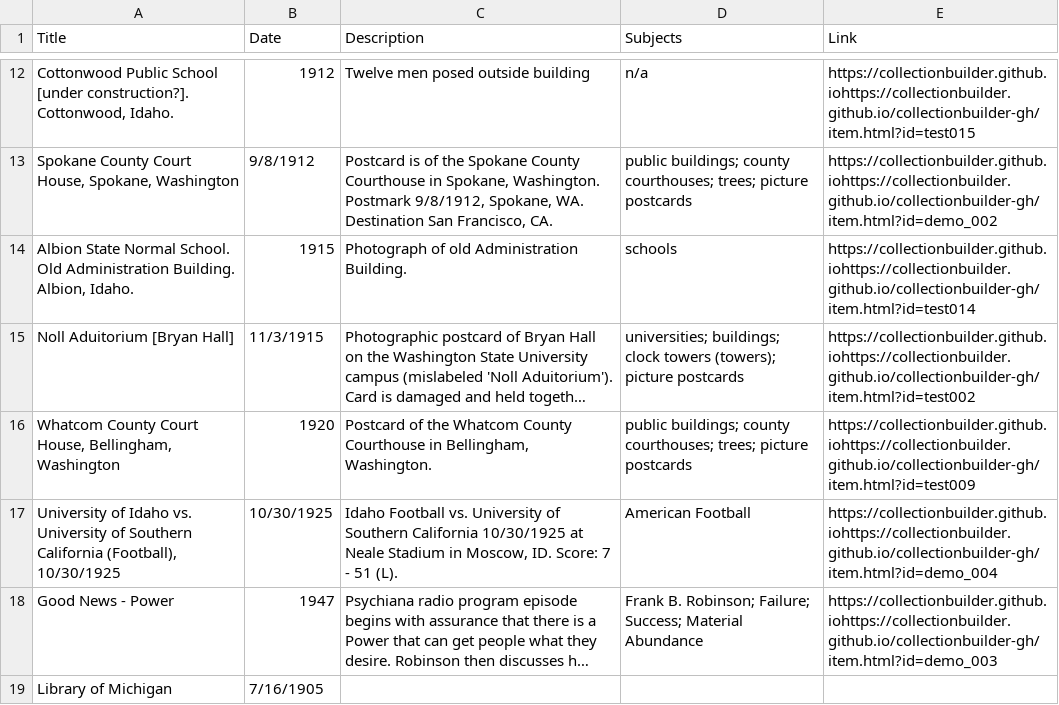
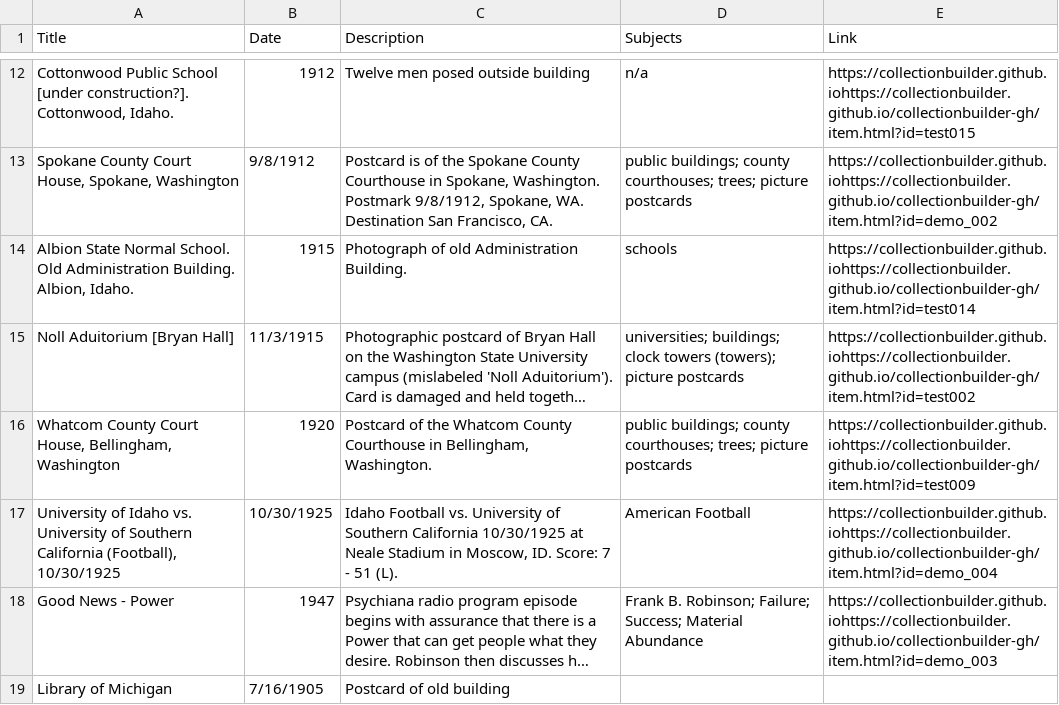
Before and after one commit to chrisdaaz/branching, a CSV file: metadata.csv, drawn as a sheet; only a part is shown, gaps mark what is left out; long unchanged cells end in …; the diff names each change by its address in the sheet, - before the commit and + after, or states it on an @@ line.

Commit message:
edits to descriptions

```diff
--- a/metadata.csv
+++ b/metadata.csv
-C19 (Description): (empty)
+C19 (Description): Postcard of old building
```
